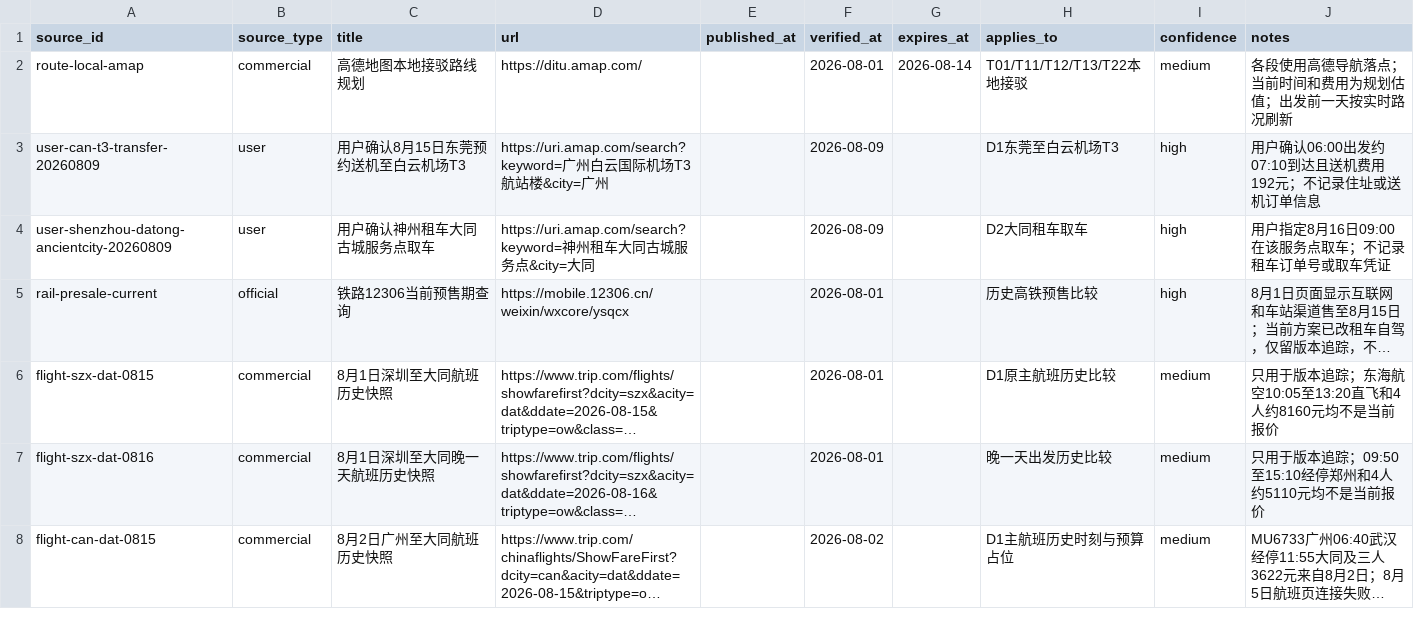
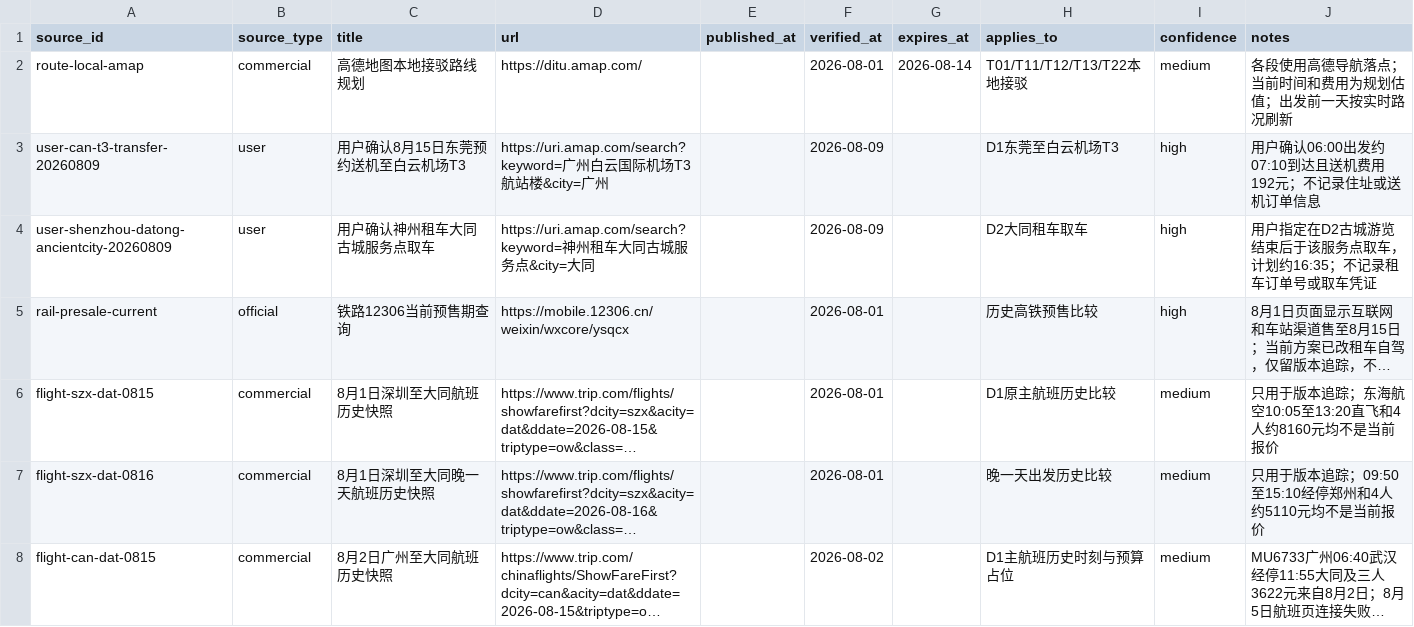
Before and after one commit to alanhsun/shanxi-2026-08, a CSV file: shanxi-2026-08/data/sources.csv, drawn as a sheet; only a part is shown; long unchanged cells end in …; the diff names each change by its address in the sheet, - before the commit and + after, or states it on an @@ line.

```diff
--- a/shanxi-2026-08/data/sources.csv
+++ b/shanxi-2026-08/data/sources.csv
-J4 (notes): 用户指定8月16日09:00在该服务点取车；不记录租车订单号或取车凭证
+J4 (notes): 用户指定在D2古城游览结束后于该服务点取车，计划约16:35；不记录租车订单号或取车凭证
```
Also changed, not shown: 7 other files.
